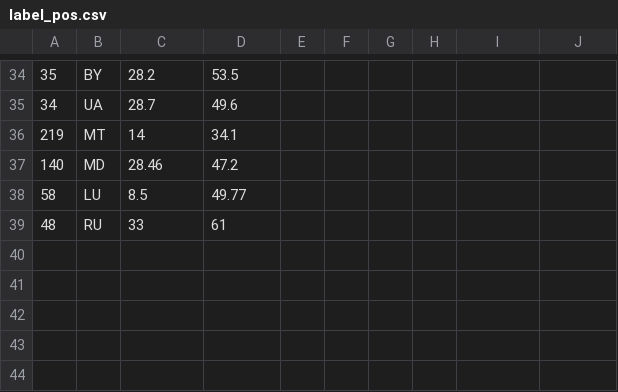
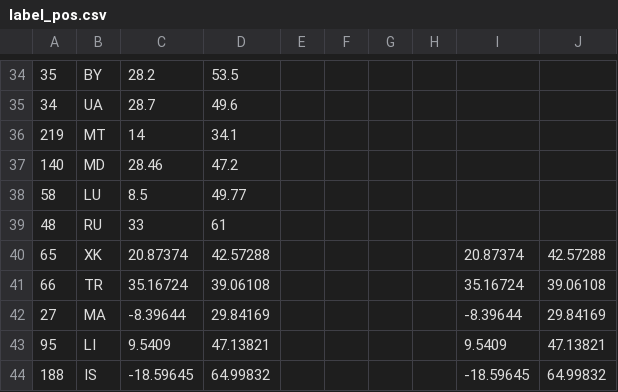
Before and after one commit to hungchristine/ReDyFEV, a CSV file: data/label_pos.csv, drawn as a sheet; only a part is shown, gaps mark what is left out.

```diff
--- a/data/label_pos.csv
+++ b/data/label_pos.csv
@@ -39 +39,6 @@
 48,RU,33,61,,,,,,
+65,XK,20.87374,42.57288,,,,,20.87374,42.57288
+66,TR,35.16724,39.06108,,,,,35.16724,39.06108
+27,MA,-8.39644,29.84169,,,,,-8.39644,29.84169
+95,LI,9.5409,47.13821,,,,,9.5409,47.13821
+188,IS,-18.59645,64.99832,,,,,-18.59645,64.99832
```
Also changed, not shown: 7 other files.
